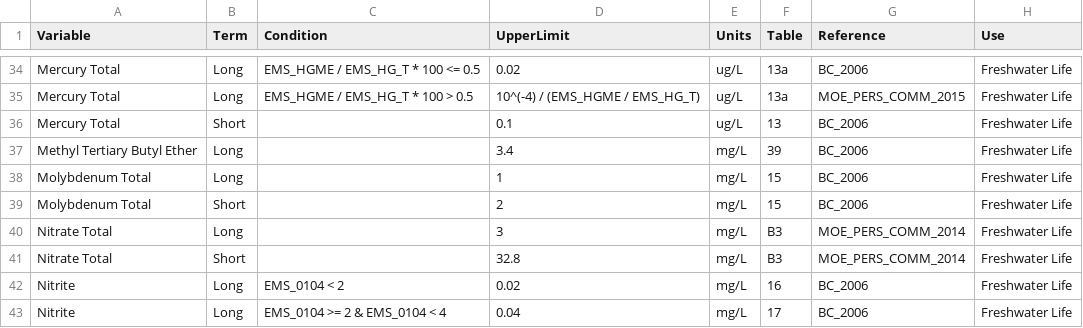
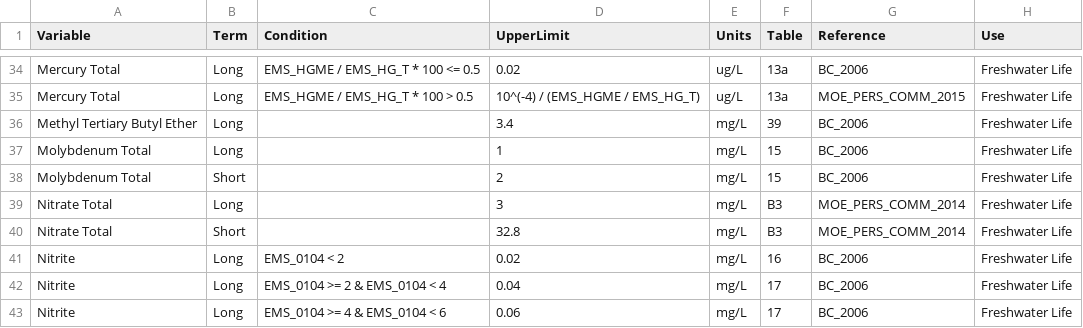
Before and after one commit to bcgov/wqbc, a CSV file: data-raw/limits.csv, drawn as a sheet; only a part is shown, gaps mark what is left out; the shorter side is filled out with more unchanged rows; the diff names each change by its address in the sheet, - before the commit and + after, or states it on an @@ line.

Commit message:
Remove short-term Hg limit
(MoE WQ staff, pers comm)

```diff
--- a/data-raw/limits.csv
+++ b/data-raw/limits.csv
-row 36: Mercury Total | Short |  | 0.1 | ug/L | 13 | BC_2006 | Freshwater Life
```
